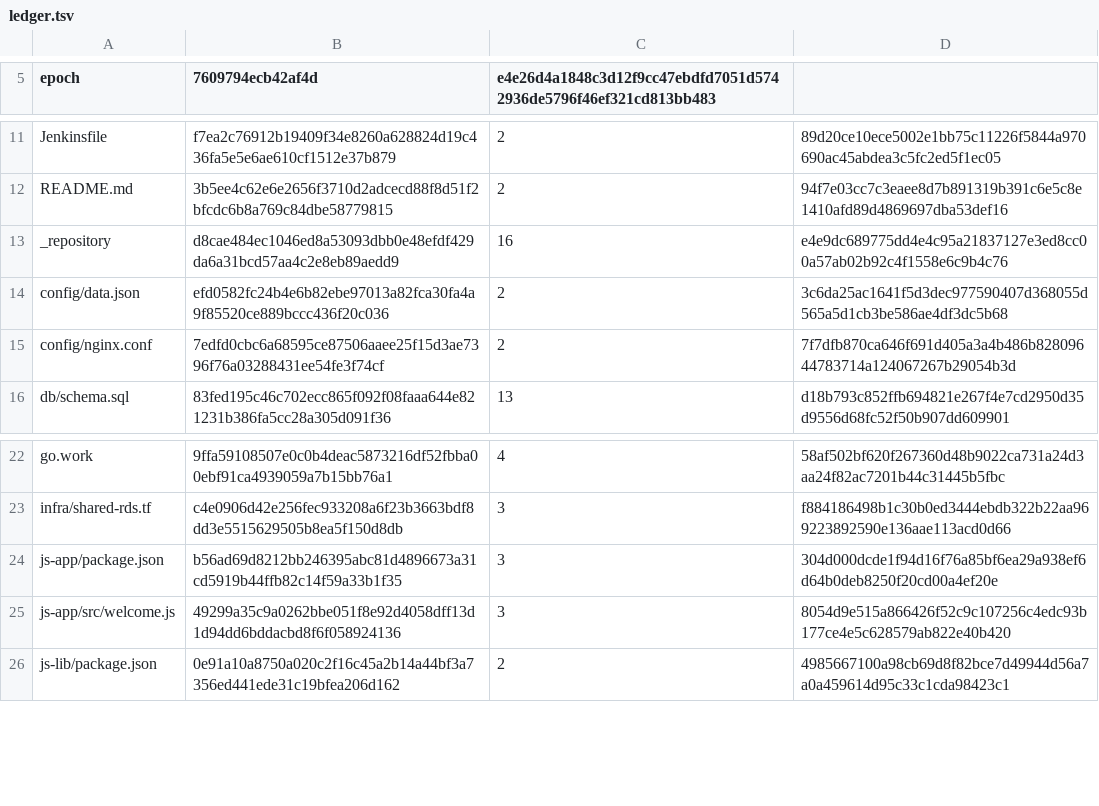
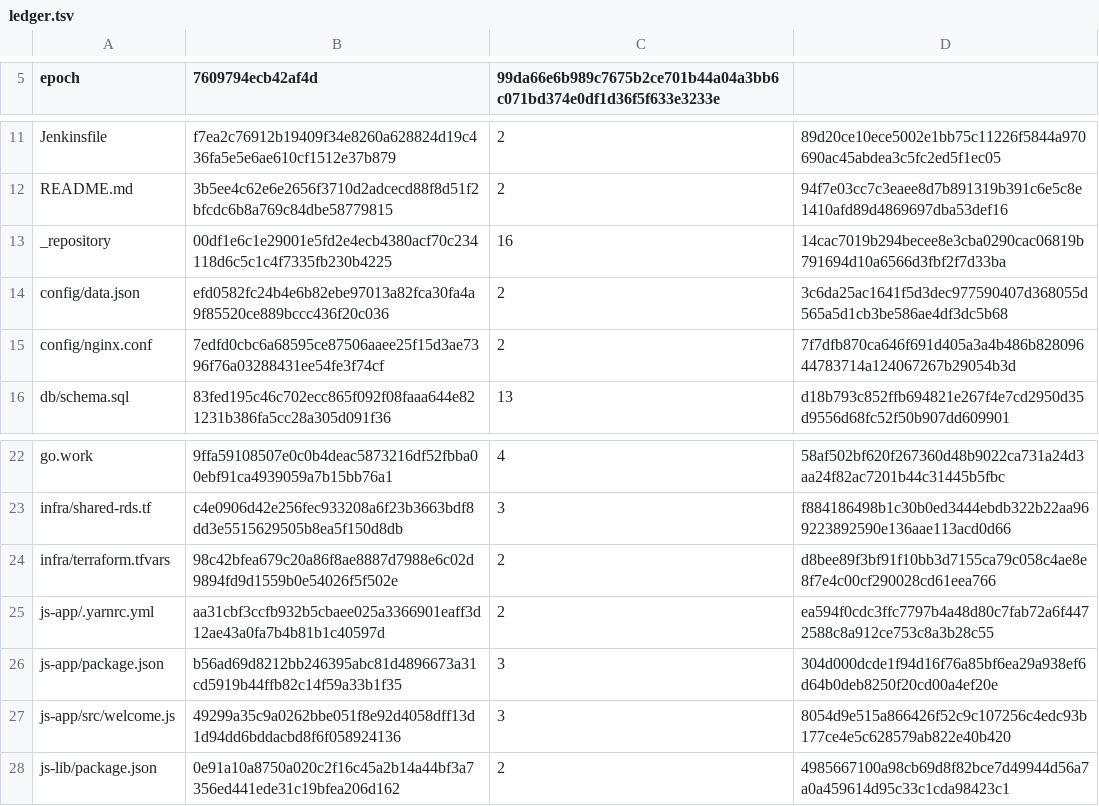
Before and after one commit to eshu-hq/eshu, a TSV file: go/internal/collector/repo/git/epoch/ledger.tsv, drawn as a sheet; only a part is shown, gaps mark what is left out; the diff names each change by its address in the sheet, - before the commit and + after, or states it on an @@ line.

Commit message:
Refs #8833: re-pin the epoch ledger for the tfvars and yarnrc fixtures on the new main
Main replaced the content-version pin with the per-file epoch ledger
(#9154); the rebase dropped our pin edit. Re-pinned with
-update-content-version-pin: two new bucket lines
(infra/terraform.tfvars, js-app/.yarnrc.yml), epoch unchanged, gate
green.

```diff
--- a/go/internal/collector/repo/git/epoch/ledger.tsv
+++ b/go/internal/collector/repo/git/epoch/ledger.tsv
-C5: e4e26d4a1848c3d12f9cc47ebdfd7051d5742936de5796f46ef321cd813bb483
+C5: 99da66e6b989c7675b2ce701b44a04a3bb6c071bd374e0df1d36f5f633e3233e
-B13 (7609794ecb42af4d): d8cae484ec1046ed8a53093dbb0e48efdf429da6a31bcd57aa4c2e8eb89aedd9
+B13 (7609794ecb42af4d): 00df1e6c1e29001e5fd2e4ecb4380acf70c234118d6c5c1c4f7335fb230b4225
-D13: e4e9dc689775dd4e4c95a21837127e3ed8cc00a57ab02b92c4f1558e6c9b4c76
+D13: 14cac7019b294becee8e3cba0290cac06819b791694d10a6566d3fbf2f7d33ba
+row 24: infra/terraform.tfvars | 98c42bfea679c20a86f8ae8887d7988e6c02d9894fd9d1559b0e54026f5f502e | 2 | d8bee89f3bf91f10bb3d7155ca79c058c4ae8e8f7e4c00cf290028cd61eea766
+row 25: js-app/.yarnrc.yml | aa31cbf3ccfb932b5cbaee025a3366901eaff3d12ae43a0fa7b4b81b1c40597d | 2 | ea594f0cdc3ffc7797b4a48d80c7fab72a6f4472588c8a912ce753c8a3b28c55
```
